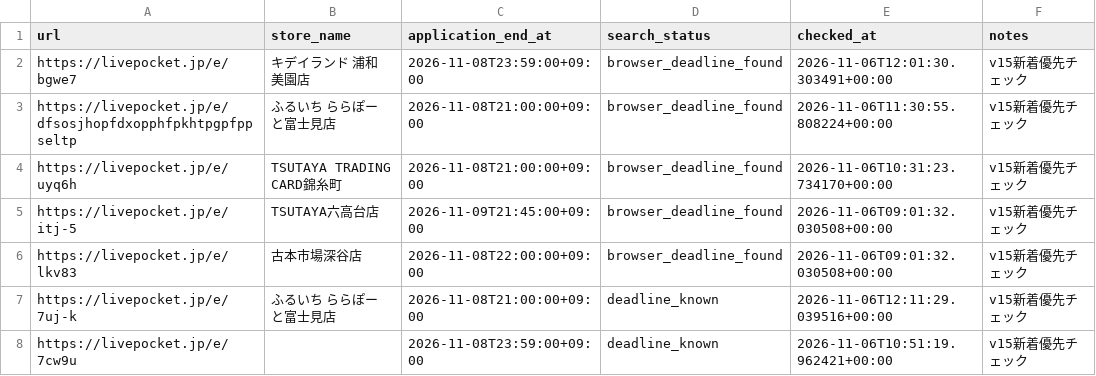
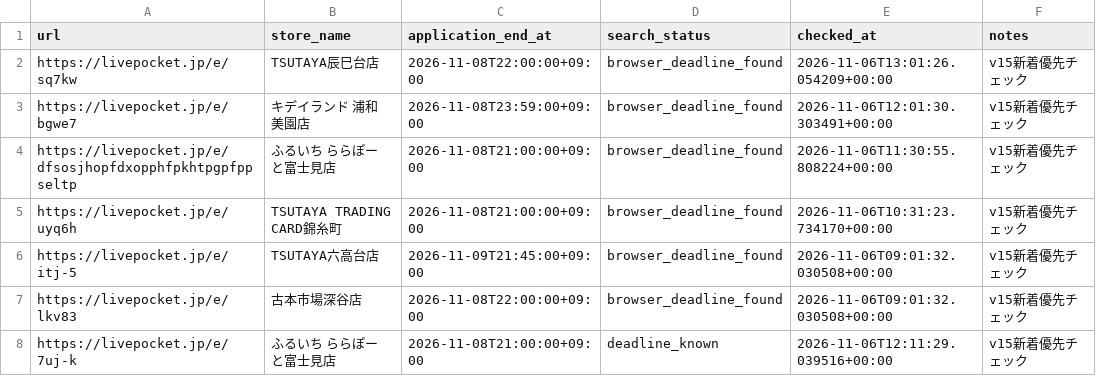
Before and after one commit to ttttt-9554/pokeca-map, a CSV file: livepocket_deadline_sources.csv, drawn as a sheet; only a part is shown; the shorter side is filled out with more unchanged rows; the diff names each change by its address in the sheet, - before the commit and + after, or states it on an @@ line.

```diff
--- a/livepocket_deadline_sources.csv
+++ b/livepocket_deadline_sources.csv
+row 2: https://livepocket.jp/e/sq7kw | TSUTAYA辰巳台店 | 2026-11-08T22:00:00+09:00 | browser_deadline_found | 2026-11-06T13:01:26.054209+00:00 | v15新着優先チェック
```
Also changed, not shown: livepocket_content_checks.csv, 5 other files.
